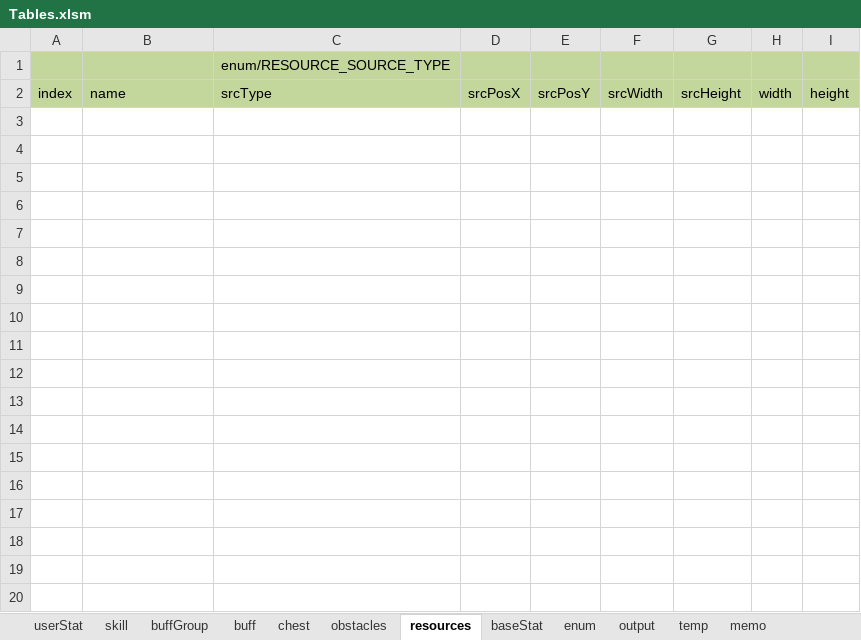
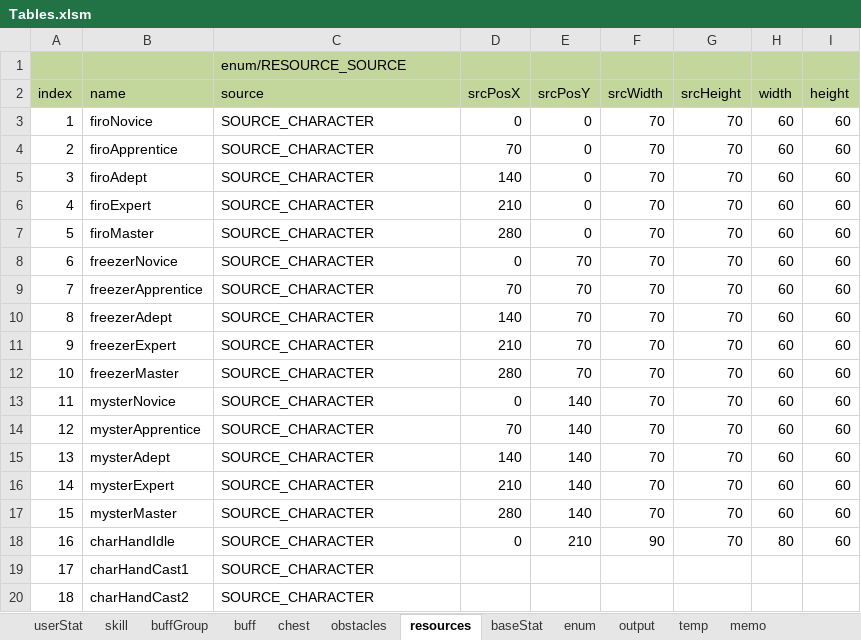
Before and after one commit to Wookok/project, an Excel workbook: dataTable/Tables.xlsm, sheet resources, drawn as a sheet; only a part is shown; values as stored, in another font and other column widths than the file's, no borders; the diff covers the shown part only; the diff names each change by its address in the sheet, - before the commit and + after, or states it on an @@ line.

```diff
--- a/dataTable/Tables.xlsm (sheet resources)
+++ b/dataTable/Tables.xlsm (sheet resources)
-C1 (source): enum/RESOURCE_SOURCE_TYPE
+C1 (source): enum/RESOURCE_SOURCE
-C2: srcType
+C2: source
+row 3: 1 | firoNovice | SOURCE_CHARACTER | 0 | 0 | 70 | 70 | 60 | 60
+row 4: 2 | firoApprentice | SOURCE_CHARACTER | 70 | 0 | 70 | 70 | 60 | 60
+row 5: 3 | firoAdept | SOURCE_CHARACTER | 140 | 0 | 70 | 70 | 60 | 60
+row 6: 4 | firoExpert | SOURCE_CHARACTER | 210 | 0 | 70 | 70 | 60 | 60
+row 7: 5 | firoMaster | SOURCE_CHARACTER | 280 | 0 | 70 | 70 | 60 | 60
+row 8: 6 | freezerNovice | SOURCE_CHARACTER | 0 | 70 | 70 | 70 | 60 | 60
+row 9: 7 | freezerApprentice | SOURCE_CHARACTER | 70 | 70 | 70 | 70 | 60 | 60
+row 10: 8 | freezerAdept | SOURCE_CHARACTER | 140 | 70 | 70 | 70 | 60 | 60
+row 11: 9 | freezerExpert | SOURCE_CHARACTER | 210 | 70 | 70 | 70 | 60 | 60
+row 12: 10 | freezerMaster | SOURCE_CHARACTER | 280 | 70 | 70 | 70 | 60 | 60
+row 13: 11 | mysterNovice | SOURCE_CHARACTER | 0 | 140 | 70 | 70 | 60 | 60
+row 14: 12 | mysterApprentice | SOURCE_CHARACTER | 70 | 140 | 70 | 70 | 60 | 60
+row 15: 13 | mysterAdept | SOURCE_CHARACTER | 140 | 140 | 70 | 70 | 60 | 60
+row 16: 14 | mysterExpert | SOURCE_CHARACTER | 210 | 140 | 70 | 70 | 60 | 60
+row 17: 15 | mysterMaster | SOURCE_CHARACTER | 280 | 140 | 70 | 70 | 60 | 60
+row 18: 16 | charHandIdle | SOURCE_CHARACTER | 0 | 210 | 90 | 70 | 80 | 60
+row 19: 17 | charHandCast1 | SOURCE_CHARACTER
+row 20: 18 | charHandCast2 | SOURCE_CHARACTER
```
Also changed, not shown: 19 added rows elsewhere in this sheet, sheet temp, sheet obstacles, sheet chest, sheet enum, sheet userStat, sheet output, 9 other files.
